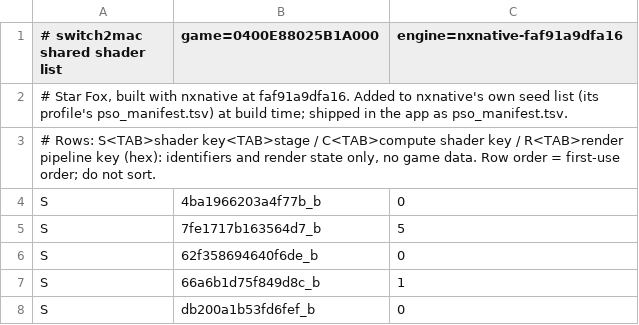
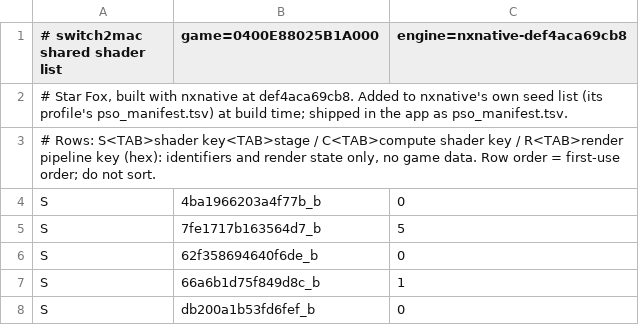
Before and after one commit to IT-Kwj/hermit, a TSV file: games/star-fox/shader_list.tsv, drawn as a sheet; only a part is shown.

```diff
--- a/games/star-fox/shader_list.tsv
+++ b/games/star-fox/shader_list.tsv
@@ -1,3 +1,3 @@
-# switch2mac shared shader list	game=0400E88025B1A000	engine=nxnative-faf91a9dfa16
-# Star Fox, built with nxnative at faf91a9dfa16. Added to nxnative's own seed list (its profile's pso_manifest.tsv) at build time; shipped in the app as pso_manifest.tsv.
+# switch2mac shared shader list	game=0400E88025B1A000	engine=nxnative-def4aca69cb8
+# Star Fox, built with nxnative at def4aca69cb8. Added to nxnative's own seed list (its profile's pso_manifest.tsv) at build time; shipped in the app as pso_manifest.tsv.
 # Rows: S<TAB>shader key<TAB>stage / C<TAB>compute shader key / R<TAB>render pipeline key (hex): identifiers and render state only, no game data. Row order = first-use order; do not sort.
```
Also changed, not shown: 2 other files.
